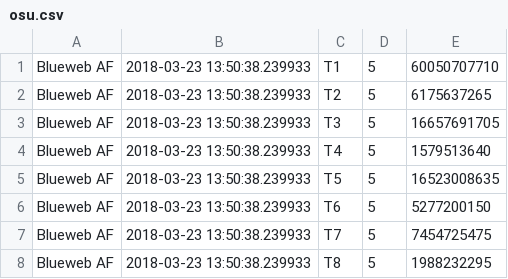
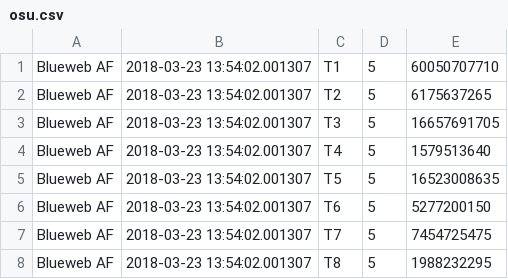
Before and after one commit to rouxz/response_blueweb, a CSV file: osu.csv, drawn as a sheet.

```diff
--- a/osu.csv
+++ b/osu.csv
@@ -1,8 +1,8 @@
-Blueweb AF;2018-03-23 13:50:38.239933;T1;5;60050707710
-Blueweb AF;2018-03-23 13:50:38.239933;T2;5;6175637265
-Blueweb AF;2018-03-23 13:50:38.239933;T3;5;16657691705
-Blueweb AF;2018-03-23 13:50:38.239933;T4;5;1579513640
-Blueweb AF;2018-03-23 13:50:38.239933;T5;5;16523008635
-Blueweb AF;2018-03-23 13:50:38.239933;T6;5;5277200150
-Blueweb AF;2018-03-23 13:50:38.239933;T7;5;7454725475
-Blueweb AF;2018-03-23 13:50:38.239933;T8;5;1988232295
+Blueweb AF;2018-03-23 13:54:02.001307;T1;5;60050707710
+Blueweb AF;2018-03-23 13:54:02.001307;T2;5;6175637265
+Blueweb AF;2018-03-23 13:54:02.001307;T3;5;16657691705
+Blueweb AF;2018-03-23 13:54:02.001307;T4;5;1579513640
+Blueweb AF;2018-03-23 13:54:02.001307;T5;5;16523008635
+Blueweb AF;2018-03-23 13:54:02.001307;T6;5;5277200150
+Blueweb AF;2018-03-23 13:54:02.001307;T7;5;7454725475
+Blueweb AF;2018-03-23 13:54:02.001307;T8;5;1988232295
```
Also changed, not shown: 2 other files.
